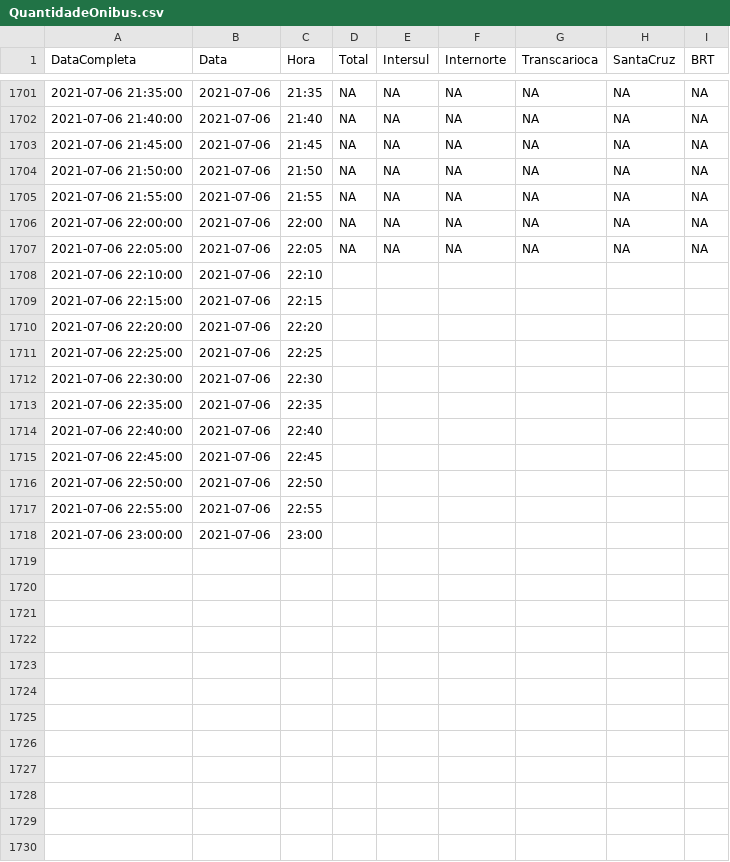
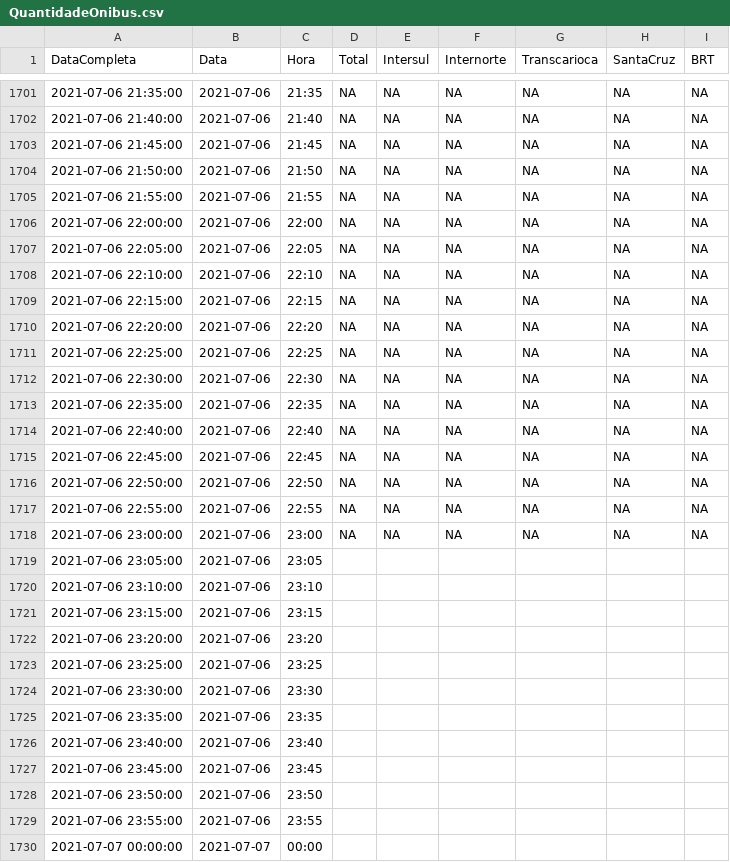
Before and after one commit to gbragaalves/OnibusRio, a CSV file: QuantidadeOnibus/QuantidadeOnibus.csv, drawn as a sheet; only a part is shown, gaps mark what is left out.

```diff
--- a/QuantidadeOnibus/QuantidadeOnibus.csv
+++ b/QuantidadeOnibus/QuantidadeOnibus.csv
@@ -1707,12 +1707,24 @@
 "2021-07-06 22:05:00";"2021-07-06";"22:05";NA;NA;NA;NA;NA;NA
-"2021-07-06 22:10:00";"2021-07-06";"22:10";"";"";"";"";"";""
-"2021-07-06 22:15:00";"2021-07-06";"22:15";"";"";"";"";"";""
-"2021-07-06 22:20:00";"2021-07-06";"22:20";"";"";"";"";"";""
-"2021-07-06 22:25:00";"2021-07-06";"22:25";"";"";"";"";"";""
-"2021-07-06 22:30:00";"2021-07-06";"22:30";"";"";"";"";"";""
-"2021-07-06 22:35:00";"2021-07-06";"22:35";"";"";"";"";"";""
-"2021-07-06 22:40:00";"2021-07-06";"22:40";"";"";"";"";"";""
-"2021-07-06 22:45:00";"2021-07-06";"22:45";"";"";"";"";"";""
-"2021-07-06 22:50:00";"2021-07-06";"22:50";"";"";"";"";"";""
-"2021-07-06 22:55:00";"2021-07-06";"22:55";"";"";"";"";"";""
-"2021-07-06 23:00:00";"2021-07-06";"23:00";"";"";"";"";"";""
+"2021-07-06 22:10:00";"2021-07-06";"22:10";NA;NA;NA;NA;NA;NA
+"2021-07-06 22:15:00";"2021-07-06";"22:15";NA;NA;NA;NA;NA;NA
+"2021-07-06 22:20:00";"2021-07-06";"22:20";NA;NA;NA;NA;NA;NA
+"2021-07-06 22:25:00";"2021-07-06";"22:25";NA;NA;NA;NA;NA;NA
+"2021-07-06 22:30:00";"2021-07-06";"22:30";NA;NA;NA;NA;NA;NA
+"2021-07-06 22:35:00";"2021-07-06";"22:35";NA;NA;NA;NA;NA;NA
+"2021-07-06 22:40:00";"2021-07-06";"22:40";NA;NA;NA;NA;NA;NA
+"2021-07-06 22:45:00";"2021-07-06";"22:45";NA;NA;NA;NA;NA;NA
+"2021-07-06 22:50:00";"2021-07-06";"22:50";NA;NA;NA;NA;NA;NA
+"2021-07-06 22:55:00";"2021-07-06";"22:55";NA;NA;NA;NA;NA;NA
+"2021-07-06 23:00:00";"2021-07-06";"23:00";NA;NA;NA;NA;NA;NA
+"2021-07-06 23:05:00";"2021-07-06";"23:05";"";"";"";"";"";""
+"2021-07-06 23:10:00";"2021-07-06";"23:10";"";"";"";"";"";""
+"2021-07-06 23:15:00";"2021-07-06";"23:15";"";"";"";"";"";""
+"2021-07-06 23:20:00";"2021-07-06";"23:20";"";"";"";"";"";""
+"2021-07-06 23:25:00";"2021-07-06";"23:25";"";"";"";"";"";""
+"2021-07-06 23:30:00";"2021-07-06";"23:30";"";"";"";"";"";""
+"2021-07-06 23:35:00";"2021-07-06";"23:35";"";"";"";"";"";""
+"2021-07-06 23:40:00";"2021-07-06";"23:40";"";"";"";"";"";""
+"2021-07-06 23:45:00";"2021-07-06";"23:45";"";"";"";"";"";""
+"2021-07-06 23:50:00";"2021-07-06";"23:50";"";"";"";"";"";""
+"2021-07-06 23:55:00";"2021-07-06";"23:55";"";"";"";"";"";""
+"2021-07-07 00:00:00";"2021-07-07";"00:00";"";"";"";"";"";""
```
Also changed, not shown: 2 other files.
